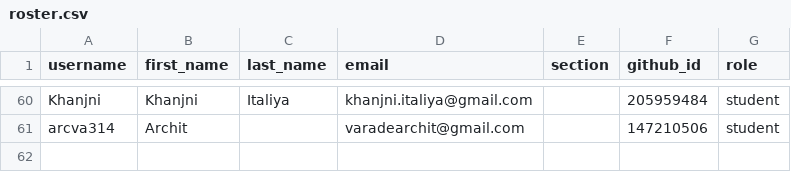
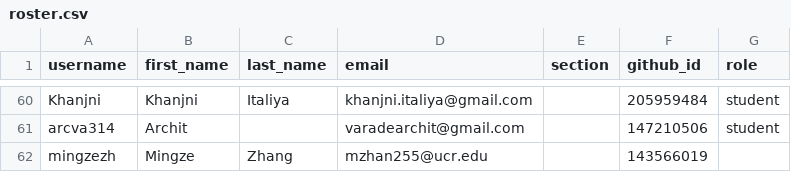
Before and after one commit to UCR-CS152/classroom50, a CSV file: cs152/roster.csv, drawn as a sheet; only a part is shown, gaps mark what is left out; the diff names each change by its address in the sheet, - before the commit and + after, or states it on an @@ line.

Commit message:
[Classroom 50] Add student: cs152/mingzezh

```diff
--- a/cs152/roster.csv
+++ b/cs152/roster.csv
+row 62: mingzezh | Mingze | Zhang | mzhan255@ucr.edu |  | 143566019
```
